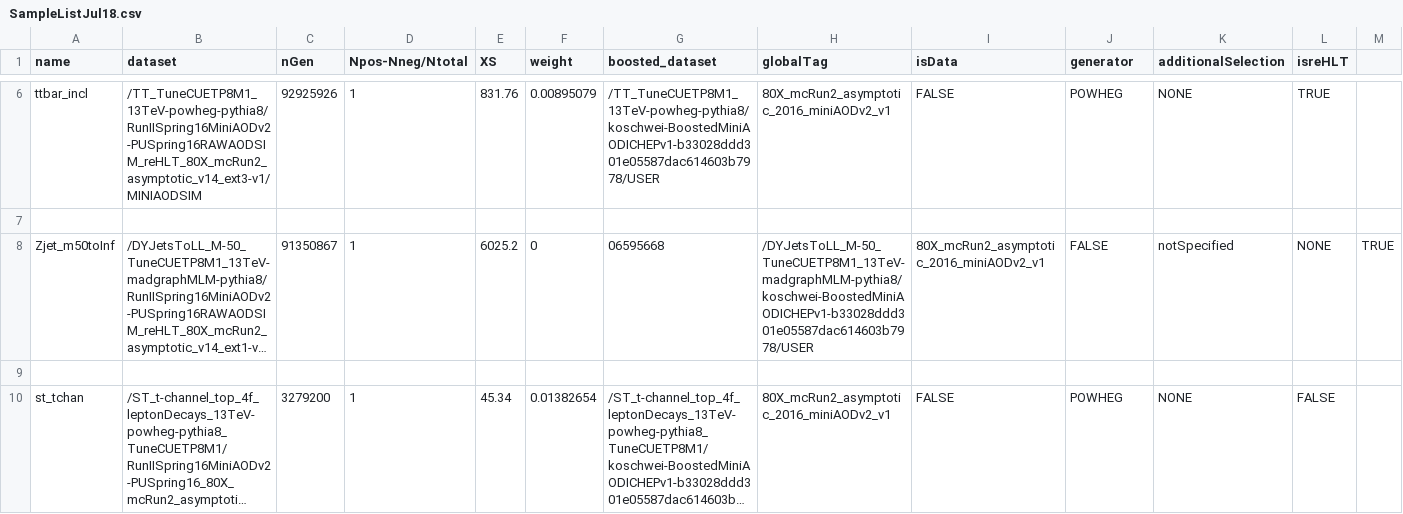
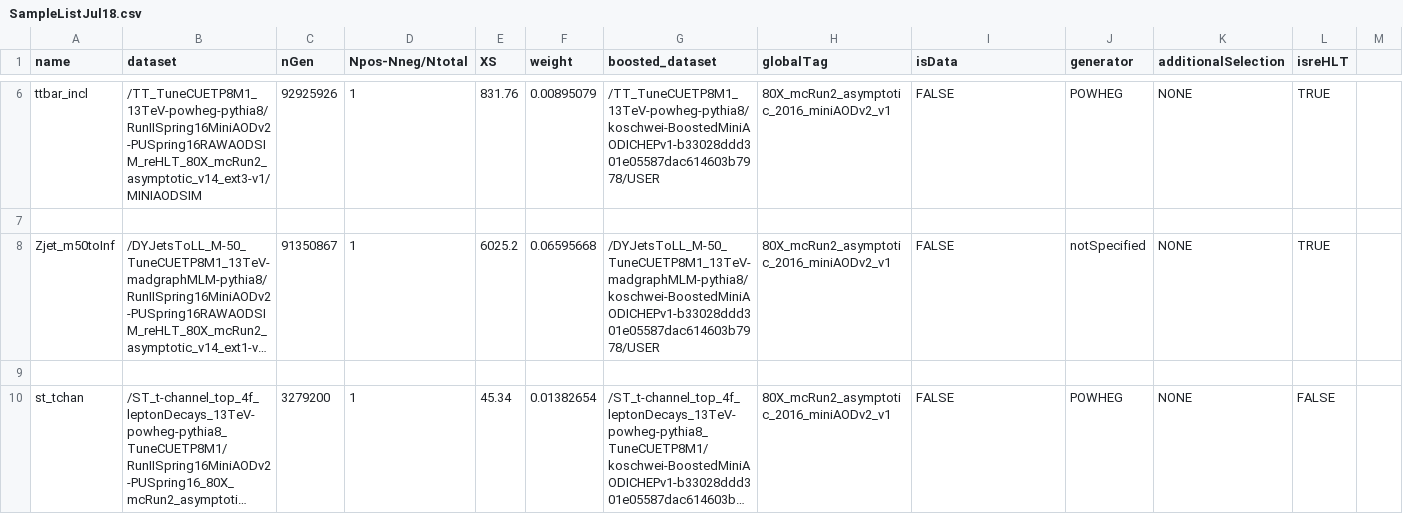
Before and after one commit to kit-cn-cms/BoostedAnalyzer_runscripts_NAF, a CSV file: published_samples/SampleListJul18.csv, drawn as a sheet; only a part is shown, gaps mark what is left out; long unchanged cells end in …; the diff names each change by its address in the sheet, - before the commit and + after, or states it on an @@ line.

Commit message:
Update SampleListJul18.csv

```diff
--- a/published_samples/SampleListJul18.csv
+++ b/published_samples/SampleListJul18.csv
-F8 (weight): 0
+F8 (weight): 0.06595668
-G8 (boosted_dataset): 06595668
+G8 (boosted_dataset): /DYJetsToLL_M-50_TuneCUETP8M1_13TeV-madgraphMLM-pythia8/koschwei-BoostedMiniAODICHEPv1-b33028ddd301e05587dac614603b7978/USER
-H8 (globalTag): /DYJetsToLL_M-50_TuneCUETP8M1_13TeV-madgraphMLM-pythia8/koschwei-BoostedMiniAODICHEPv1-b33028ddd301e05587dac614603b7978/USER
+H8 (globalTag): 80X_mcRun2_asymptotic_2016_miniAODv2_v1
-I8 (isData): 80X_mcRun2_asymptotic_2016_miniAODv2_v1
+I8 (isData): FALSE
-J8 (generator): FALSE
+J8 (generator): notSpecified
-K8 (additionalSelection): notSpecified
+K8 (additionalSelection): NONE
-L8 (isreHLT): NONE
+L8 (isreHLT): TRUE
-M8: TRUE
+M8: (empty)
```
